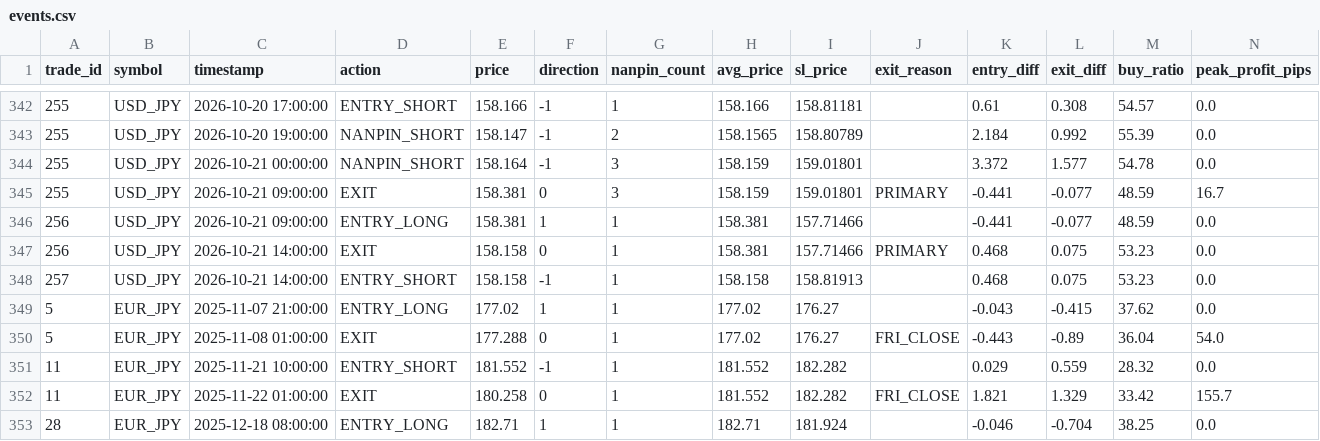
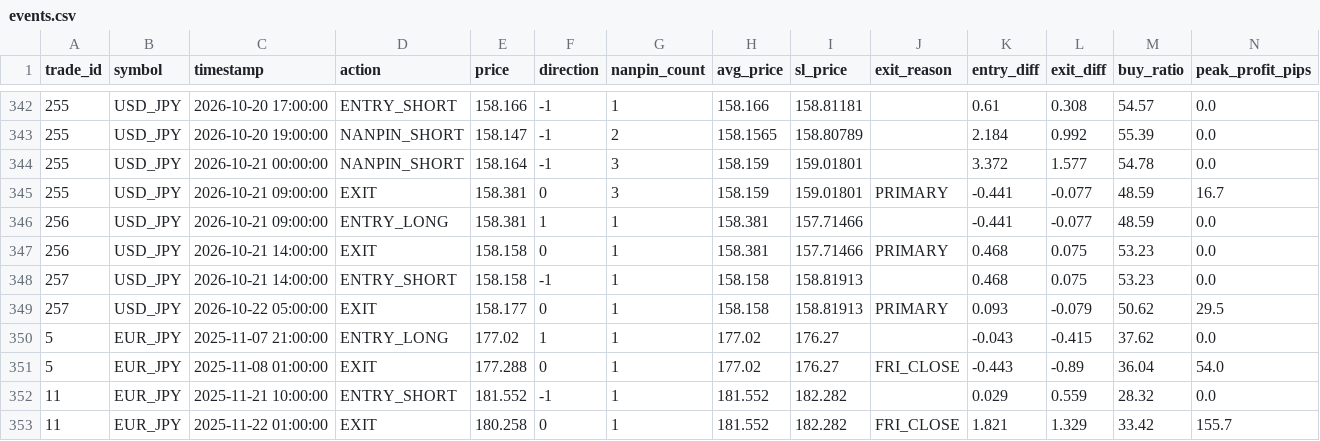
Before and after one commit to PJ-Baibain/pb-trade-log, a CSV file: events.csv, drawn as a sheet; only a part is shown, gaps mark what is left out; the shorter side is filled out with more unchanged rows.

Commit message:
trade update 2026-10-22 05:30

```diff
--- a/events.csv
+++ b/events.csv
@@ -348,2 +348,3 @@ trade_id,symbol,timestamp,action,price,direction,nanpin_count,avg_price,sl_price
 257,USD_JPY,2026-10-21 14:00:00,ENTRY_SHORT,158.158,-1,1,158.158,158.81913,,0.468,0.075,53.23,0.0
+257,USD_JPY,2026-10-22 05:00:00,EXIT,158.177,0,1,158.158,158.81913,PRIMARY,0.093,-0.079,50.62,29.5
 5,EUR_JPY,2025-11-07 21:00:00,ENTRY_LONG,177.02,1,1,177.02,176.27,,-0.043,-0.415,37.62,0.0
```
Also changed, not shown: equity.csv, trades.csv, 8 other files.
